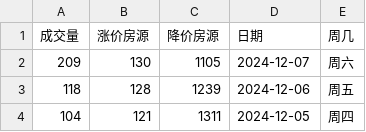
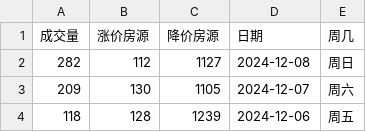
Before and after one commit to Channe/njhouse, a CSV file: house_scripts/njhouse_stock_daily/njhouse_bk_daily.csv, drawn as a sheet; only a part is shown; the shorter side is filled out with more unchanged rows; the diff names each change by its address in the sheet, - before the commit and + after, or states it on an @@ line.

Commit message:
update csv

```diff
--- a/house_scripts/njhouse_stock_daily/njhouse_bk_daily.csv
+++ b/house_scripts/njhouse_stock_daily/njhouse_bk_daily.csv
+row 2: 282 | 112 | 1127 | 2024-12-08 | 周日
```
